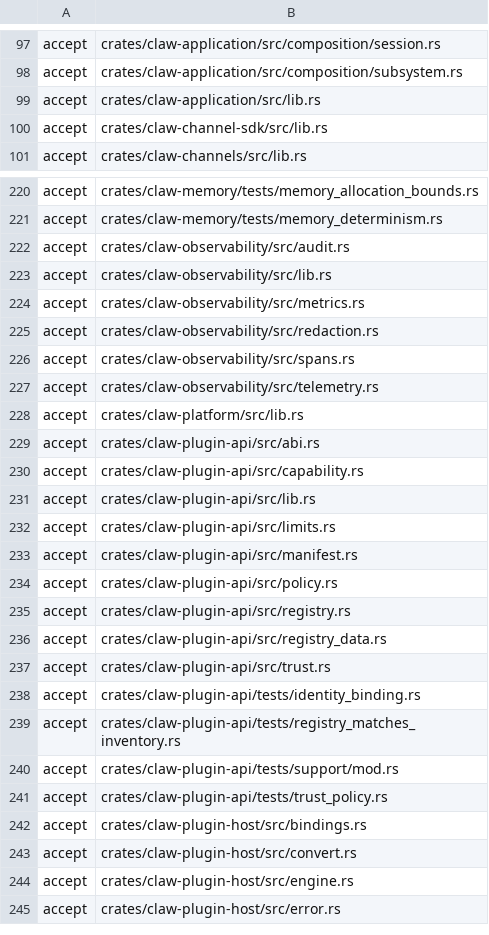
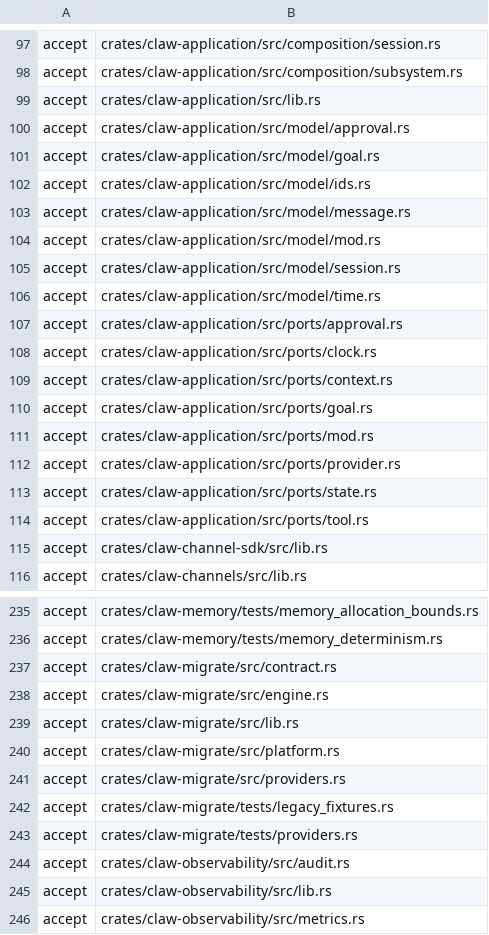
Before and after one commit to GTAStudio/GTA-Claw, a TSV file: compat/upstream/evidence-reachability-sweep.tsv, drawn as a sheet; only a part is shown, gaps mark what is left out; the shorter side is filled out with more unchanged rows; the diff covers the shown part only; the diff names each change by its address in the sheet, - before the commit and + after, or states it on an @@ line.

```diff
--- a/compat/upstream/evidence-reachability-sweep.tsv
+++ b/compat/upstream/evidence-reachability-sweep.tsv
+row 100: accept | crates/claw-application/src/model/approval.rs
+row 101: accept | crates/claw-application/src/model/goal.rs
+row 102: accept | crates/claw-application/src/model/ids.rs
+row 103: accept | crates/claw-application/src/model/message.rs
+row 104: accept | crates/claw-application/src/model/mod.rs
+row 105: accept | crates/claw-application/src/model/session.rs
+row 106: accept | crates/claw-application/src/model/time.rs
+row 107: accept | crates/claw-application/src/ports/approval.rs
+row 108: accept | crates/claw-application/src/ports/clock.rs
+row 109: accept | crates/claw-application/src/ports/context.rs
+row 110: accept | crates/claw-application/src/ports/goal.rs
+row 111: accept | crates/claw-application/src/ports/mod.rs
+row 112: accept | crates/claw-application/src/ports/provider.rs
+row 113: accept | crates/claw-application/src/ports/state.rs
+row 114: accept | crates/claw-application/src/ports/tool.rs
+row 237: accept | crates/claw-migrate/src/contract.rs
+row 238: accept | crates/claw-migrate/src/engine.rs
+row 239: accept | crates/claw-migrate/src/lib.rs
+row 240: accept | crates/claw-migrate/src/platform.rs
+row 241: accept | crates/claw-migrate/src/providers.rs
+row 242: accept | crates/claw-migrate/tests/legacy_fixtures.rs
+row 243: accept | crates/claw-migrate/tests/providers.rs
```
Also changed, not shown: 23 added rows and 2 edited cells elsewhere in this file, 1 other file.
